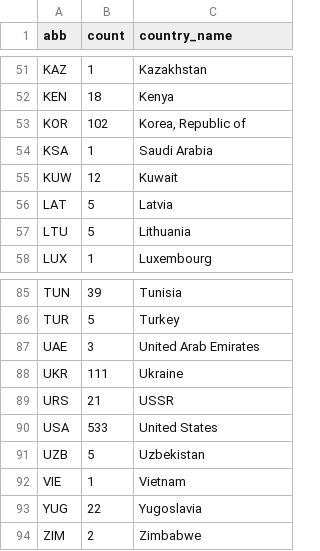
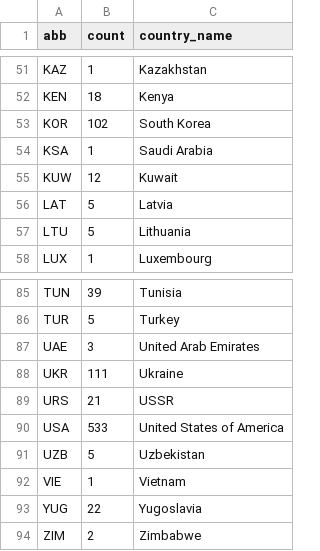
Before and after one commit to sean-oriordan/infovis, a CSV file: countryGolds.csv, drawn as a sheet; only a part is shown, gaps mark what is left out.

Commit message:
names update

```diff
--- a/countryGolds.csv
+++ b/countryGolds.csv
@@ -52,3 +52,3 @@ KAZ,1,Kazakhstan
 KEN,18,Kenya
-KOR,102,"Korea, Republic of"
+KOR,102,South Korea
 KSA,1,Saudi Arabia
@@ -89,3 +89,3 @@ UKR,111,Ukraine
 URS,21,USSR
-USA,533,United States
+USA,533,United States of America
 UZB,5,Uzbekistan
```
